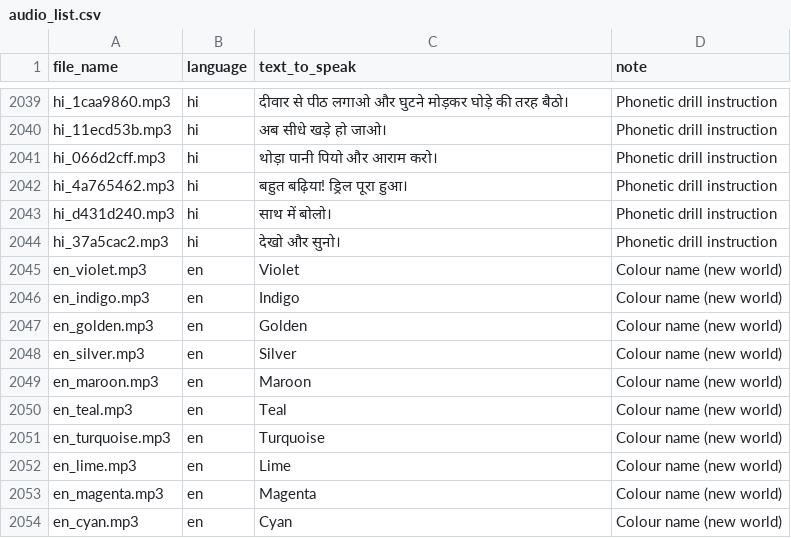
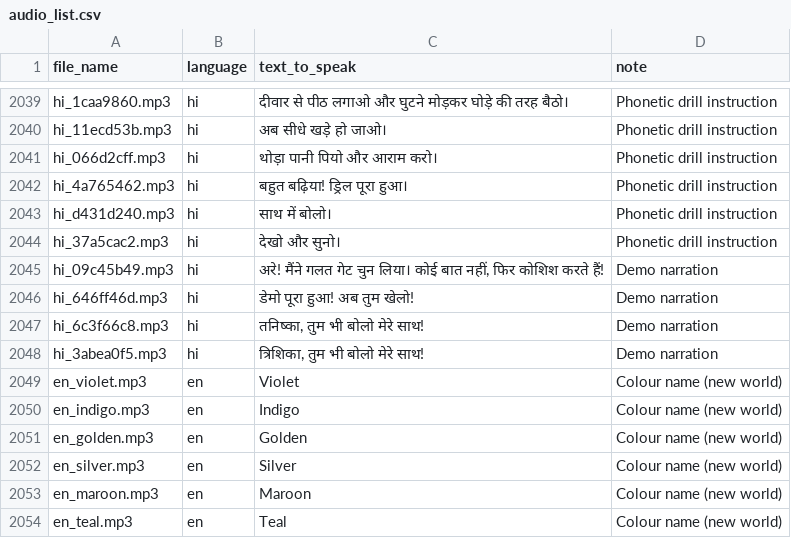
Before and after one commit to findaviator-cloud/rjp, a CSV file: audio_list.csv, drawn as a sheet; only a part is shown, gaps mark what is left out; the shorter side is filled out with more unchanged rows.

Commit message:
game v30: demo/replay, touch/mouse mode

```diff
--- a/audio_list.csv
+++ b/audio_list.csv
@@ -2044,2 +2044,6 @@ hi_d431d240.mp3,hi,साथ में बोलो।,Phonetic drill instructio
 hi_37a5cac2.mp3,hi,देखो और सुनो।,Phonetic drill instruction
+hi_09c45b49.mp3,hi,"अरे! मैंने गलत गेट चुन लिया। कोई बात नहीं, फिर कोशिश करते हैं!",Demo narration
+hi_646ff46d.mp3,hi,डेमो पूरा हुआ! अब तुम खेलो!,Demo narration
+hi_6c3f66c8.mp3,hi,"तनिष्का, तुम भी बोलो मेरे साथ!",Demo narration
+hi_3abea0f5.mp3,hi,"त्रिशिका, तुम भी बोलो मेरे साथ!",Demo narration
 en_violet.mp3,en,Violet,Colour name (new world)
```
Also changed, not shown: 5 other files.
